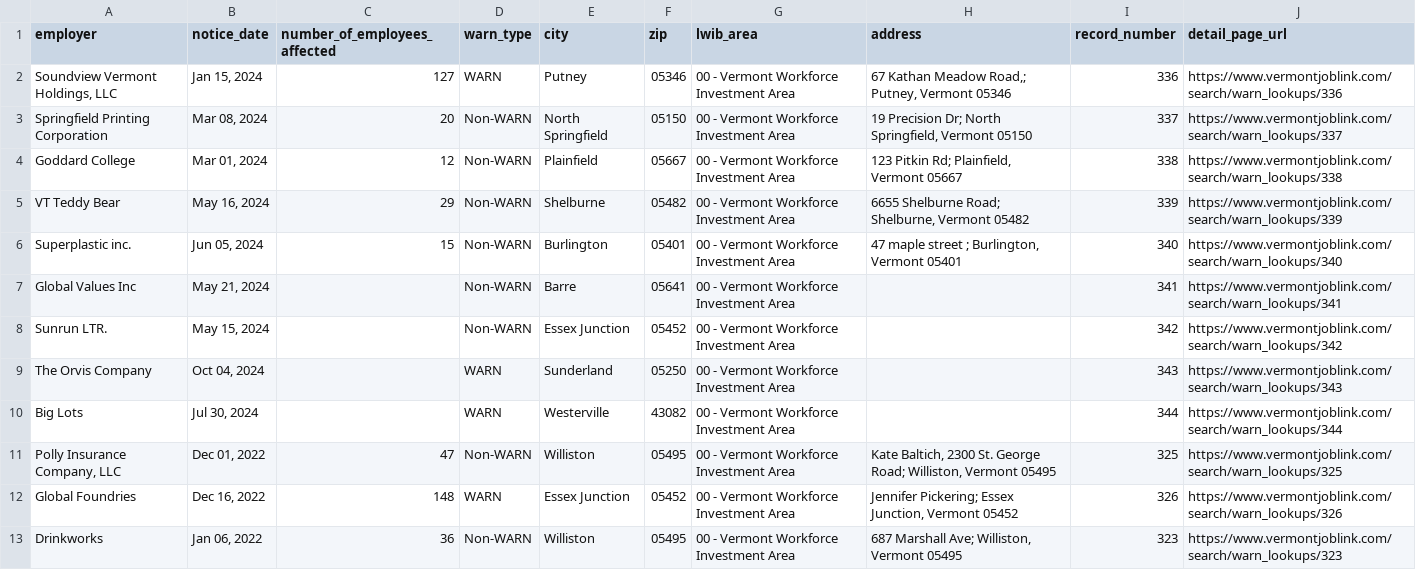
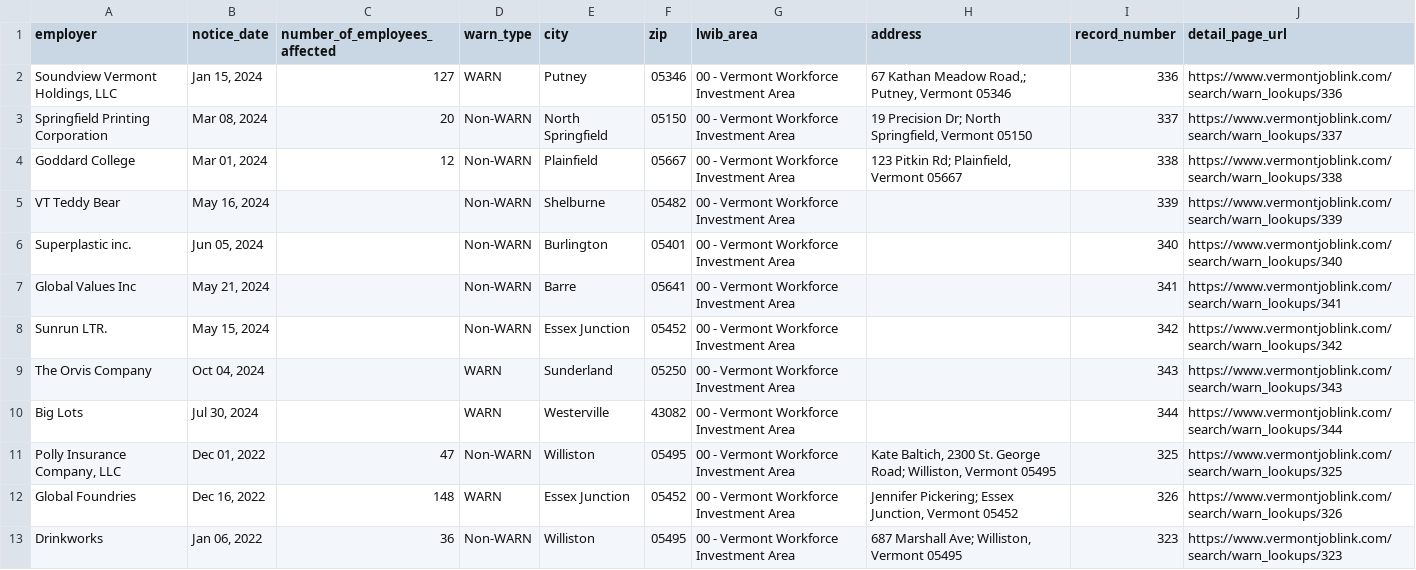
Before and after one commit to biglocalnews/layoff-watch, a CSV file: data/warn-transformer/raw/vt.csv, drawn as a sheet; only a part is shown.

```diff
--- a/data/warn-transformer/raw/vt.csv
+++ b/data/warn-transformer/raw/vt.csv
@@ -4,4 +4,4 @@ Springfield Printing Corporation,"Mar 08, 2024",20,Non-WARN,North Springfield,05
 Goddard College,"Mar 01, 2024",12,Non-WARN,Plainfield,05667,00 - Vermont Workforce Investment Area,"123 Pitkin Rd; Plainfield, Vermont 05667",338,https://www.vermontjoblink.com/search/warn_lookups/338
-VT Teddy Bear,"May 16, 2024",29,Non-WARN,Shelburne,05482,00 - Vermont Workforce Investment Area,"6655 Shelburne Road; Shelburne, Vermont 05482",339,https://www.vermontjoblink.com/search/warn_lookups/339
-Superplastic inc.,"Jun 05, 2024",15,Non-WARN,Burlington,05401,00 - Vermont Workforce Investment Area,"47 maple street ; Burlington, Vermont 05401",340,https://www.vermontjoblink.com/search/warn_lookups/340
+VT Teddy Bear,"May 16, 2024",,Non-WARN,Shelburne,05482,00 - Vermont Workforce Investment Area,,339,https://www.vermontjoblink.com/search/warn_lookups/339
+Superplastic inc.,"Jun 05, 2024",,Non-WARN,Burlington,05401,00 - Vermont Workforce Investment Area,,340,https://www.vermontjoblink.com/search/warn_lookups/340
 Global Values Inc,"May 21, 2024",,Non-WARN,Barre,05641,00 - Vermont Workforce Investment Area,,341,https://www.vermontjoblink.com/search/warn_lookups/341
```
Also changed, not shown: data/warn-transformer/raw/co.csv, 7 other files.
